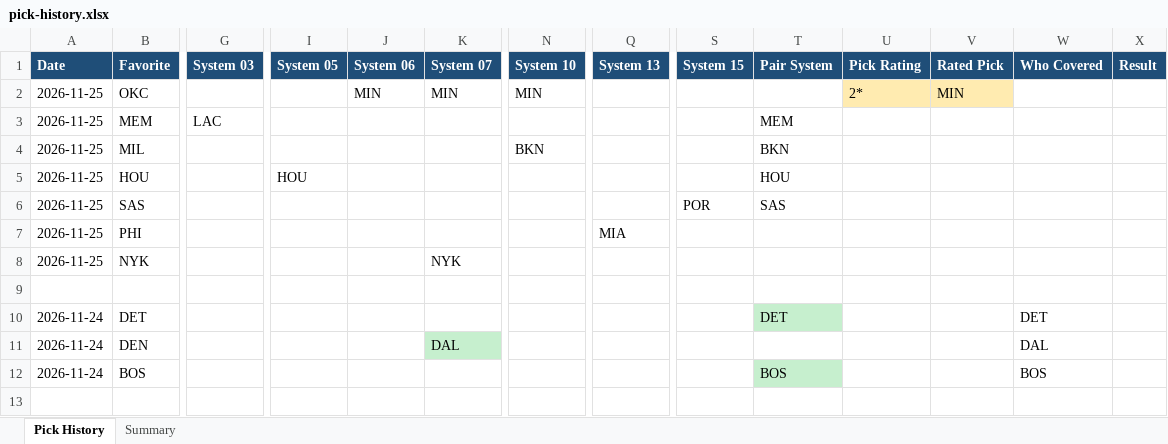
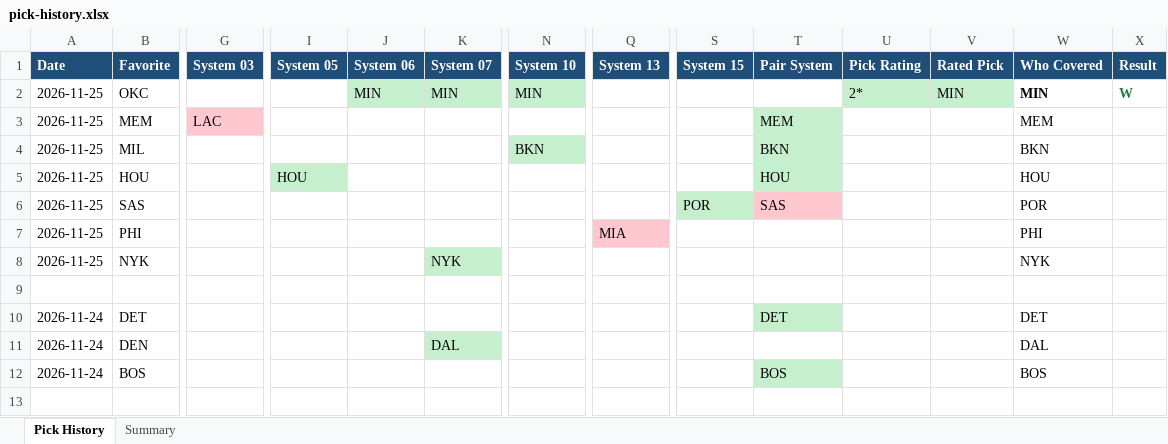
Before and after one commit to nbacomputerman-JimM/NBAModel, an Excel workbook: pick-history.xlsx, sheet Pick History, drawn as a sheet; only a part is shown, gaps mark what is left out; values as stored, in another font and other column widths than the file's, no borders; the diff names each change by its address in the sheet, - before the commit and + after, or states it on an @@ line.

Commit message:
Update picks page 2026-11-26 09:45

```diff
--- a/pick-history.xlsx (sheet Pick History)
+++ b/pick-history.xlsx (sheet Pick History)
-J2:K2 fill: none
+J2:K2 fill: #C6EFCE
-N2 fill: none
+N2 fill: #C6EFCE
-U2:V2 fill: #FFEBB0
+U2:V2 fill: #C6EFCE
-W2 (Who Covered): (empty)
+W2 (Who Covered): MIN
-X2 (Result): (empty)
+X2 (Result): W
-G3 fill: none
+G3 fill: #FFC7CE
-T3:T5 fill: none
+T3:T5 fill: #C6EFCE
-W3 (Who Covered): (empty)
+W3 (Who Covered): MEM
-N4 fill: none
+N4 fill: #C6EFCE
-W4 (Who Covered): (empty)
+W4 (Who Covered): BKN
-I5 fill: none
+I5 fill: #C6EFCE
-W5 (Who Covered): (empty)
+W5 (Who Covered): HOU
-S6 fill: none
+S6 fill: #C6EFCE
-T6 fill: none
+T6 fill: #FFC7CE
-W6 (Who Covered): (empty)
+W6 (Who Covered): POR
-Q7 fill: none
+Q7 fill: #FFC7CE
-W7 (Who Covered): (empty)
+W7 (Who Covered): PHI
-K8 fill: none
+K8 fill: #C6EFCE
-W8 (Who Covered): (empty)
+W8 (Who Covered): NYK
```
Also changed, not shown: sheet Summary, 2 other files.
